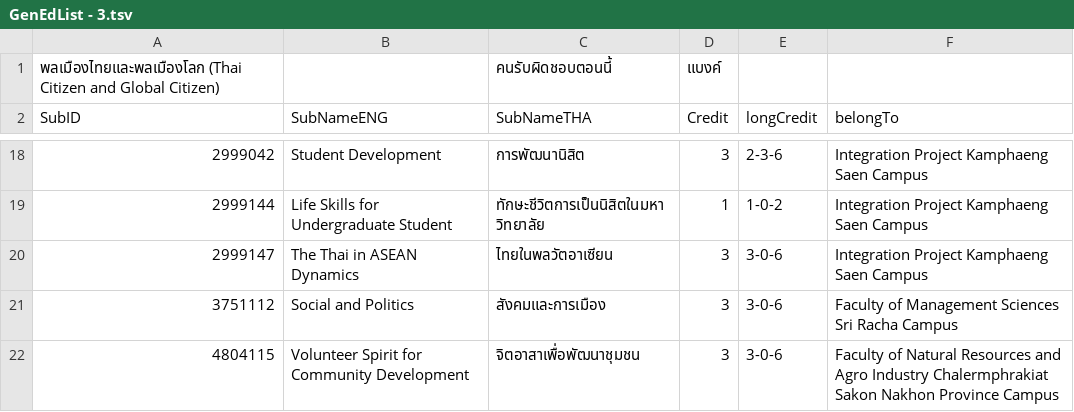
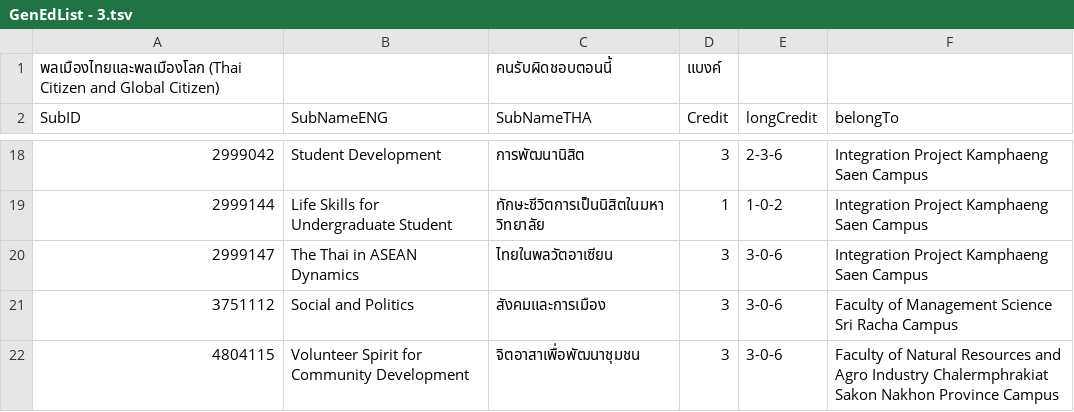
Before and after one commit to marsDev31/KUnit, a TSV file: constructer/subject-tsv/GenEdList - 3.tsv, drawn as a sheet; only a part is shown, gaps mark what is left out.

Commit message:
update short&long.json

```diff
--- a/constructer/subject-tsv/GenEdList - 3.tsv
+++ b/constructer/subject-tsv/GenEdList - 3.tsv
@@ -20,3 +20,3 @@ SubID	SubNameENG	SubNameTHA	Credit	longCredit	belongTo
 2999147	The Thai in ASEAN Dynamics	ไทยในพลวัตอาเซียน	3	3-0-6	Integration Project Kamphaeng Saen Campus
-3751112	Social and Politics	สังคมและการเมือง	3	3-0-6	Faculty of Management Sciences Sri Racha Campus
+3751112	Social and Politics	สังคมและการเมือง	3	3-0-6	Faculty of Management Science Sri Racha Campus
 4804115	Volunteer Spirit for Community Development	จิตอาสาเพื่อพัฒนาชุมชน	3	3-0-6	Faculty of Natural Resources and Agro Industry Chalermphrakiat Sakon Nakhon Province Campus
```
Also changed, not shown: 3 other files.
